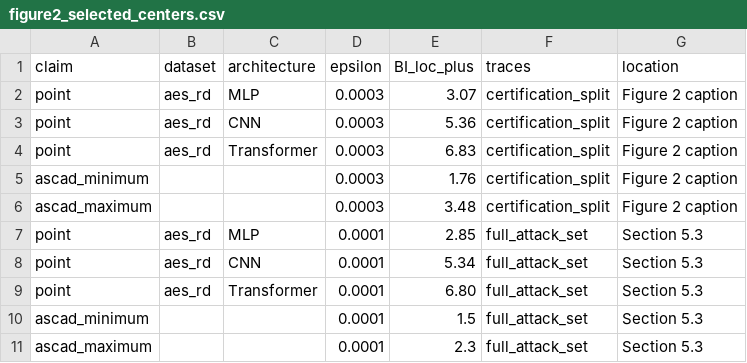
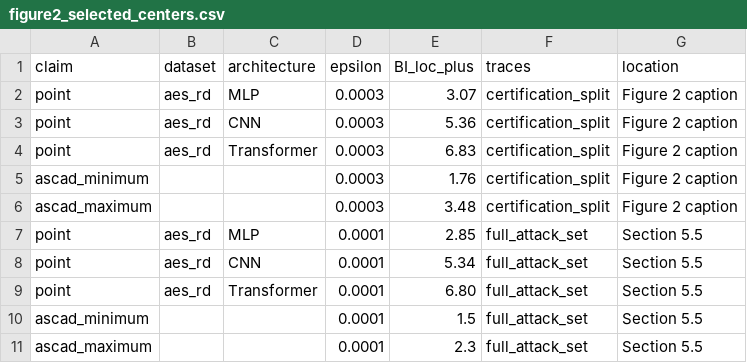
Before and after one commit to SEAL-IIT-KGP/PAC-Certification-of-Multivariate-Side-Channel-Traces, a CSV file: paper_results/expected/figure2_selected_centers.csv, drawn as a sheet.

Commit message:
Follow the camera-ready section numbering and add a reproducibility note
- Section, table and proposition references match the camera-ready paper:
  key recovery in 5.3, high-dimensional stability in 5.4, the local-family
  certificate in 5.5, and the suite table as Table 7.
- Diagnostic scripts describe each evaluation population in plain terms.
- The README has a Reproducibility section that lists the reproduced results,
  links the step-by-step checklist and gives a contact address; it takes the
  place of the three badge guides.

```diff
--- a/paper_results/expected/figure2_selected_centers.csv
+++ b/paper_results/expected/figure2_selected_centers.csv
@@ -6,6 +6,6 @@ ascad_minimum,,,0.0003,1.76,certification_split,Figure 2 caption
 ascad_maximum,,,0.0003,3.48,certification_split,Figure 2 caption
-point,aes_rd,MLP,0.0001,2.85,full_attack_set,Section 5.3
-point,aes_rd,CNN,0.0001,5.34,full_attack_set,Section 5.3
-point,aes_rd,Transformer,0.0001,6.80,full_attack_set,Section 5.3
-ascad_minimum,,,0.0001,1.5,full_attack_set,Section 5.3
-ascad_maximum,,,0.0001,2.3,full_attack_set,Section 5.3
+point,aes_rd,MLP,0.0001,2.85,full_attack_set,Section 5.5
+point,aes_rd,CNN,0.0001,5.34,full_attack_set,Section 5.5
+point,aes_rd,Transformer,0.0001,6.80,full_attack_set,Section 5.5
+ascad_minimum,,,0.0001,1.5,full_attack_set,Section 5.5
+ascad_maximum,,,0.0001,2.3,full_attack_set,Section 5.5
```
Also changed, not shown: 29 other files.
